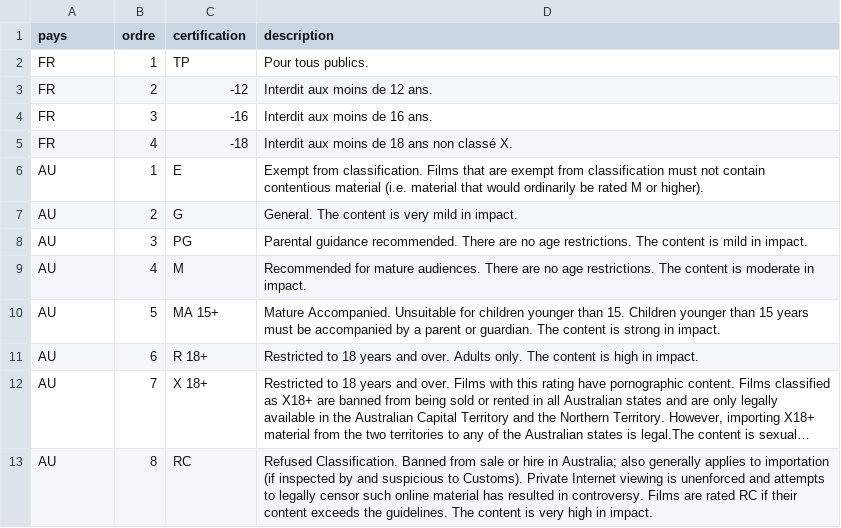
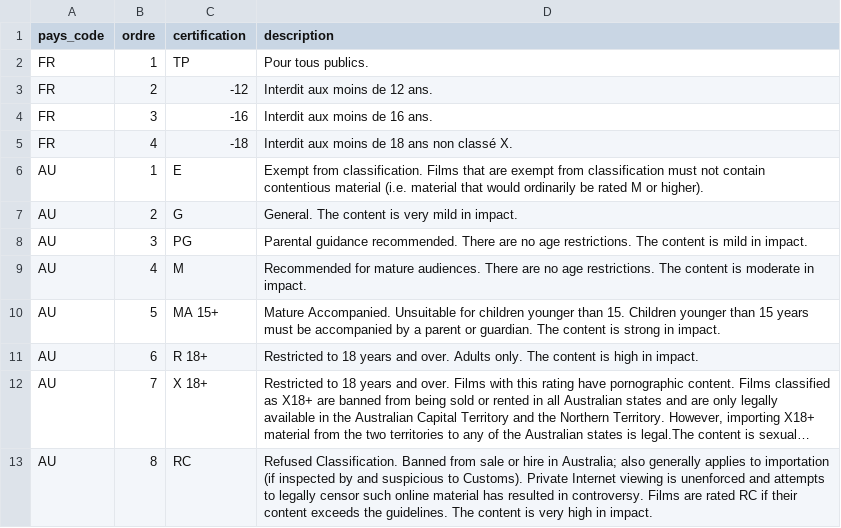
Before and after one commit to medina474/r5a10, a CSV file: data/cinema/certifications.csv, drawn as a sheet; long unchanged cells end in ….

```diff
--- a/data/cinema/certifications.csv
+++ b/data/cinema/certifications.csv
@@ -1,2 +1,2 @@
-"pays","ordre","certification","description"
+pays_code,ordre,certification,description
 FR,1,TP,Pour tous publics.
```
Also changed, not shown: data/cinema/personnes.csv, 1 other file.
